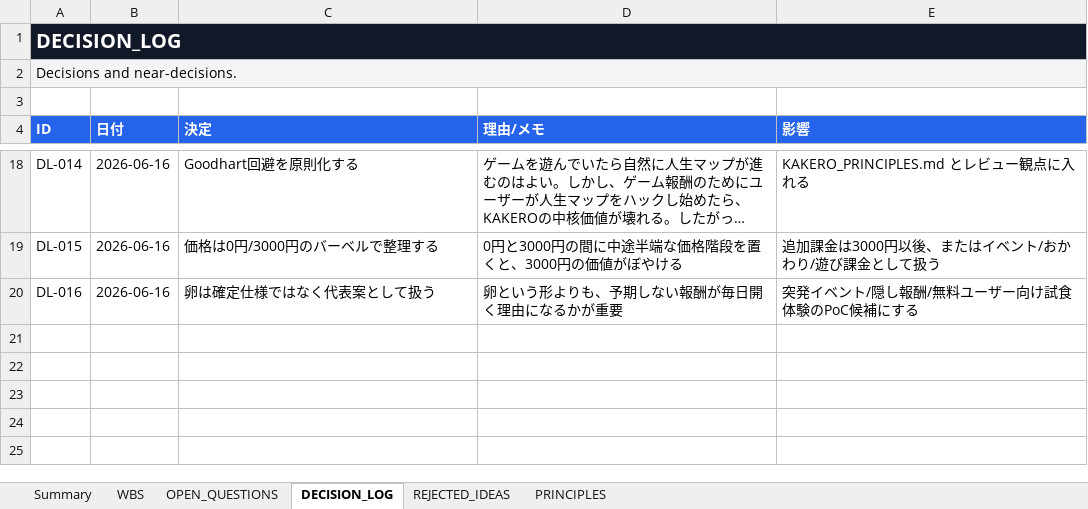
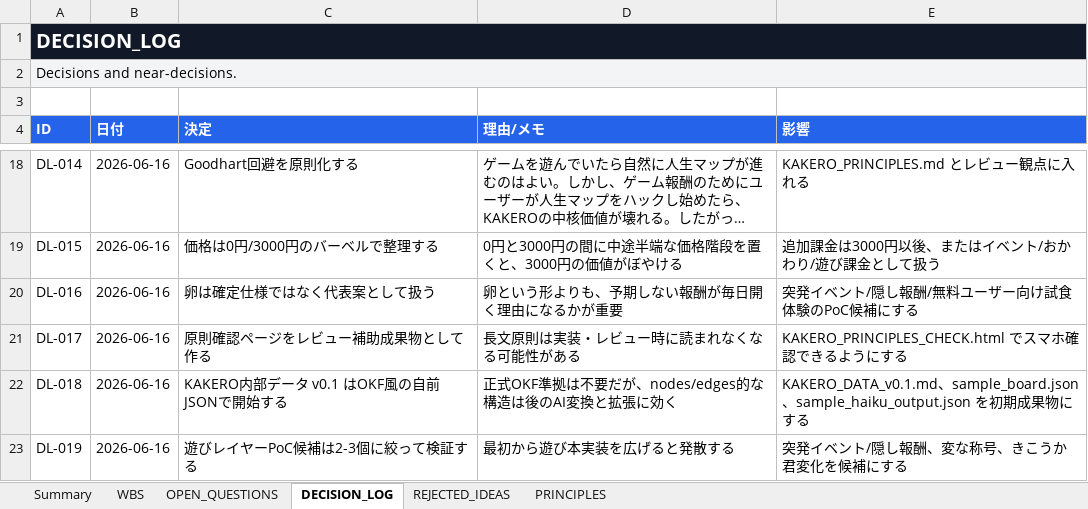
Before and after one commit to wisellwisell2/compass-board, an Excel workbook: kakero-wbs/KAKERO_WBS.xlsx, sheet DECISION_LOG, drawn as a sheet; only a part is shown, gaps mark what is left out; long unchanged cells end in …; values as stored, in another font and other column widths than the file's, no borders; table styles not drawn; the diff names each change by its address in the sheet, - before the commit and + after, or states it on an @@ line.

Commit message:
Add KAKERO principles check and data v0.1

```diff
--- a/kakero-wbs/KAKERO_WBS.xlsx (sheet DECISION_LOG)
+++ b/kakero-wbs/KAKERO_WBS.xlsx (sheet DECISION_LOG)
+row 21: DL-017 | 2026-06-16 | 原則確認ページをレビュー補助成果物として作る | 長文原則は実装・レビュー時に読まれなくなる可能性がある | KAKERO_PRINCIPLES_CHECK.html でスマホ確認できるようにする
+row 22: DL-018 | 2026-06-16 | KAKERO内部データ v0.1 はOKF風の自前JSONで開始する | 正式OKF準拠は不要だが、nodes/edges的な構造は後のAI変換と拡張に効く | KAKERO_DATA_v0.1.md、sample_board.json、sample_haiku_output.json を初期成果物にする
+row 23: DL-019 | 2026-06-16 | 遊びレイヤーPoC候補は2-3個に絞って検証する | 最初から遊び本実装を広げると発散する | 突発イベント/隠し報酬、変な称号、きこうか君変化を候補にする
```
Also changed, not shown: sheet WBS, sheet Summary, sheet OPEN_QUESTIONS, sheet REJECTED_IDEAS, sheet PRINCIPLES, 12 other files.
